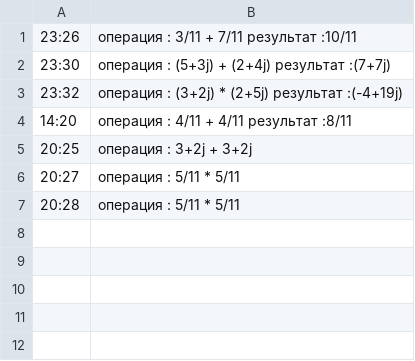
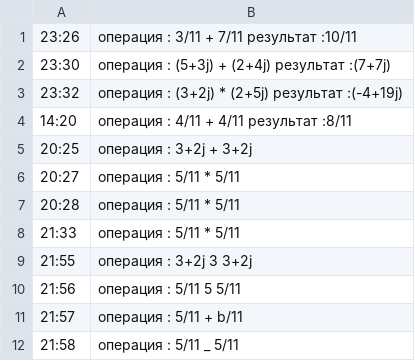
Before and after one commit to Tamaracode1387/HomeWork_9_BOT, a CSV file: calculator_bott1/log.csv, drawn as a sheet.

```diff
--- a/calculator_bott1/log.csv
+++ b/calculator_bott1/log.csv
@@ -7 +7,6 @@
 20:28; операция : 5/11 * 5/11
+21:33; операция : 5/11 * 5/11
+21:55; операция : 3+2j 3 3+2j
+21:56; операция : 5/11 5 5/11
+21:57; операция : 5/11 + b/11
+21:58; операция : 5/11 _ 5/11
```
Also changed, not shown: 7 other files.
